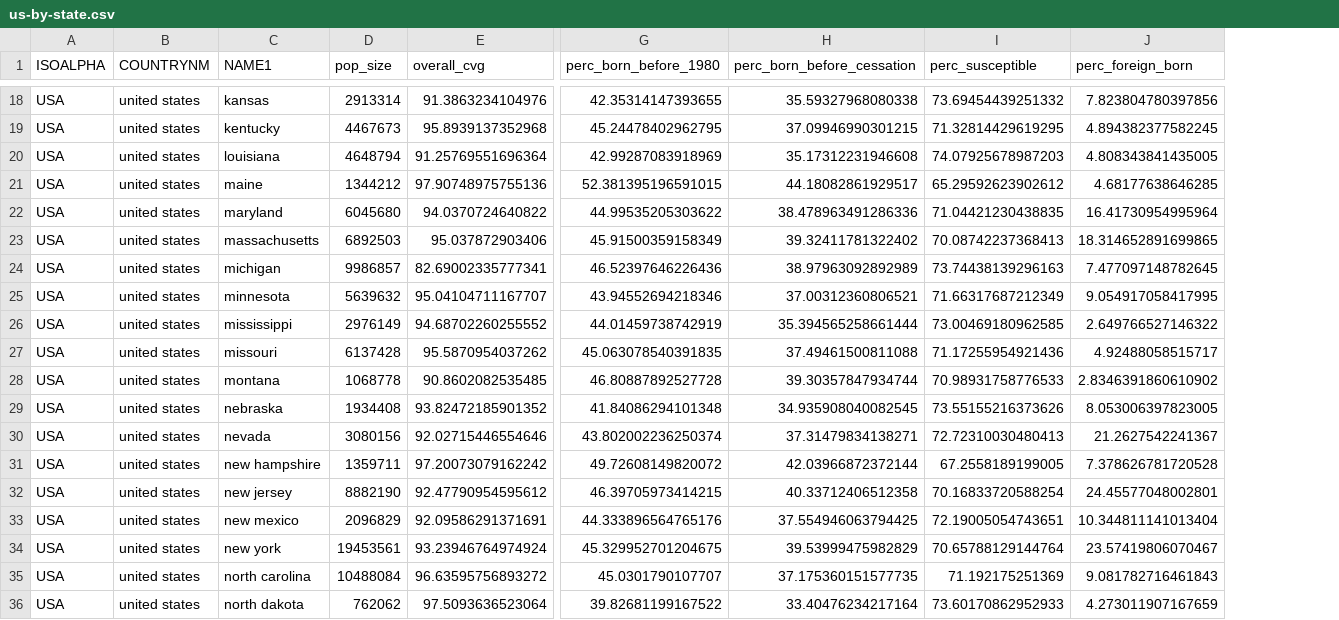
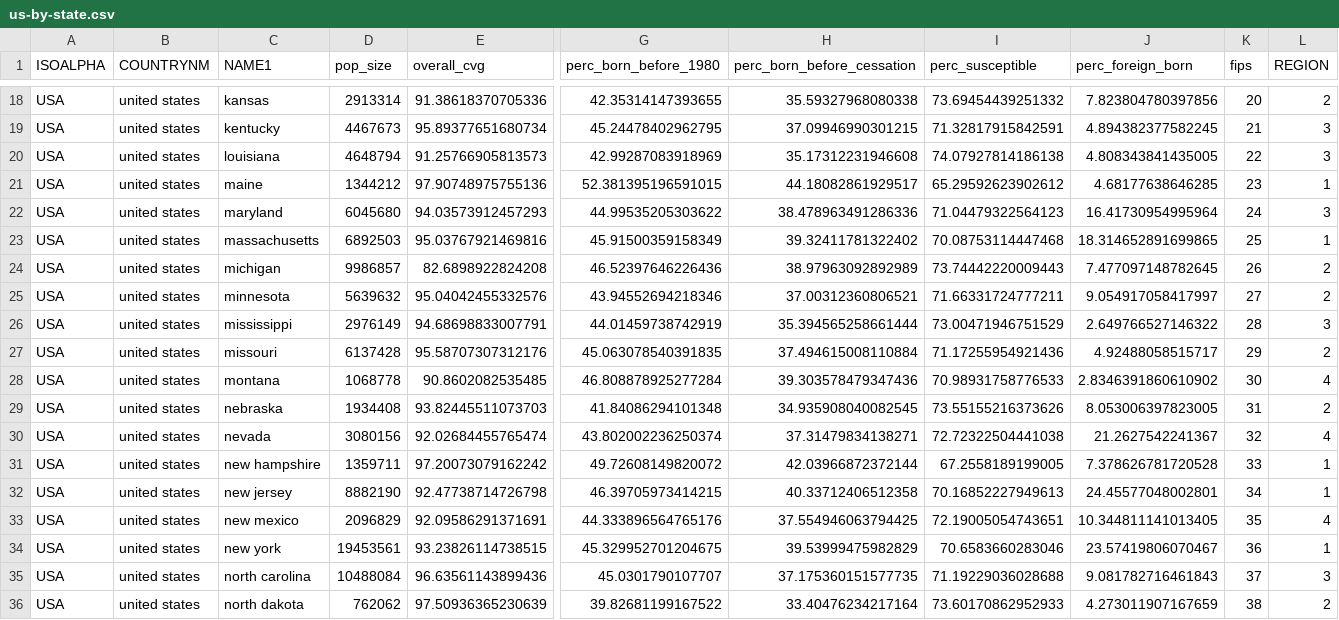
Before and after one commit to bansallab/mpx_landscape, a CSV file: estimates/us-by-state.csv, drawn as a sheet; only a part is shown, gaps mark what is left out; the diff covers the shown part only; the diff names each change by its address in the sheet, - before the commit and + after, or states it on an @@ line.

```diff
--- a/estimates/us-by-state.csv
+++ b/estimates/us-by-state.csv
+column K (fips), rows 18-36: 20 | 21 | 22 | 23 | 24 | 25 | 26 | 27 | 28 | 29 | 30 | 31 | 32 | 33 | 34 | 35 | 36 | 37 | 38
+column L (REGION), rows 18-36: 2 | 3 | 3 | 1 | 3 | 1 | 2 | 2 | 3 | 2 | 4 | 2 | 4 | 1 | 1 | 4 | 1 | 3 | 2
-E18 (overall_cvg): 91.3863234104976
+E18 (overall_cvg): 91.38618370705336
-E19 (overall_cvg): 95.8939137352968
+E19 (overall_cvg): 95.89377651680734
-I19 (perc_susceptible): 71.32814429619295
+I19 (perc_susceptible): 71.32817915842591
-E20 (overall_cvg): 91.25769551696364
+E20 (overall_cvg): 91.25766905813573
-I20 (perc_susceptible): 74.07925678987203
+I20 (perc_susceptible): 74.07927814186138
-E22 (overall_cvg): 94.0370724640822
+E22 (overall_cvg): 94.03573912457293
-I22 (perc_susceptible): 71.04421230438835
+I22 (perc_susceptible): 71.04479322564123
-E23 (overall_cvg): 95.037872903406
+E23 (overall_cvg): 95.03767921469816
-I23 (perc_susceptible): 70.08742237368413
+I23 (perc_susceptible): 70.08753114447468
-E24 (overall_cvg): 82.69002335777341
+E24 (overall_cvg): 82.6898922824208
-I24 (perc_susceptible): 73.74438139296163
+I24 (perc_susceptible): 73.74442220009443
-E25 (overall_cvg): 95.04104711167707
+E25 (overall_cvg): 95.04042455332576
-I25 (perc_susceptible): 71.66317687212349
+I25 (perc_susceptible): 71.66331724777211
-J25 (perc_foreign_born): 9.054917058417995
+J25 (perc_foreign_born): 9.054917058417997
-E26 (overall_cvg): 94.68702260255552
+E26 (overall_cvg): 94.68698833007791
-I26 (perc_susceptible): 73.00469180962585
+I26 (perc_susceptible): 73.00471946751529
-E27 (overall_cvg): 95.5870954037262
+E27 (overall_cvg): 95.58707307312176
-H27 (perc_born_before_cessation): 37.49461500811088
+H27 (perc_born_before_cessation): 37.494615008110884
-G28 (perc_born_before_1980): 46.80887892527728
+G28 (perc_born_before_1980): 46.808878925277284
-H28 (perc_born_before_cessation): 39.30357847934744
+H28 (perc_born_before_cessation): 39.303578479347436
-E29 (overall_cvg): 93.82472185901352
+E29 (overall_cvg): 93.82445511073703
-E30 (overall_cvg): 92.02715446554646
+E30 (overall_cvg): 92.02684455765474
-I30 (perc_susceptible): 72.72310030480413
+I30 (perc_susceptible): 72.72322504441038
-E32 (overall_cvg): 92.47790954595612
+E32 (overall_cvg): 92.47738714726798
-I32 (perc_susceptible): 70.16833720588254
+I32 (perc_susceptible): 70.16852227949613
-J33 (perc_foreign_born): 10.344811141013404
+J33 (perc_foreign_born): 10.344811141013405
-E34 (overall_cvg): 93.23946764974924
+E34 (overall_cvg): 93.23826114738515
-I34 (perc_susceptible): 70.65788129144764
+I34 (perc_susceptible): 70.6583660283046
-E35 (overall_cvg): 96.63595756893272
+E35 (overall_cvg): 96.63561143899436
-I35 (perc_susceptible): 71.192175251369
+I35 (perc_susceptible): 71.19229036028688
-E36 (overall_cvg): 97.5093636523064
+E36 (overall_cvg): 97.50936365230639
```
Also changed, not shown: 60 edited cells elsewhere in this file, estimates/us.csv, 17 other files.
